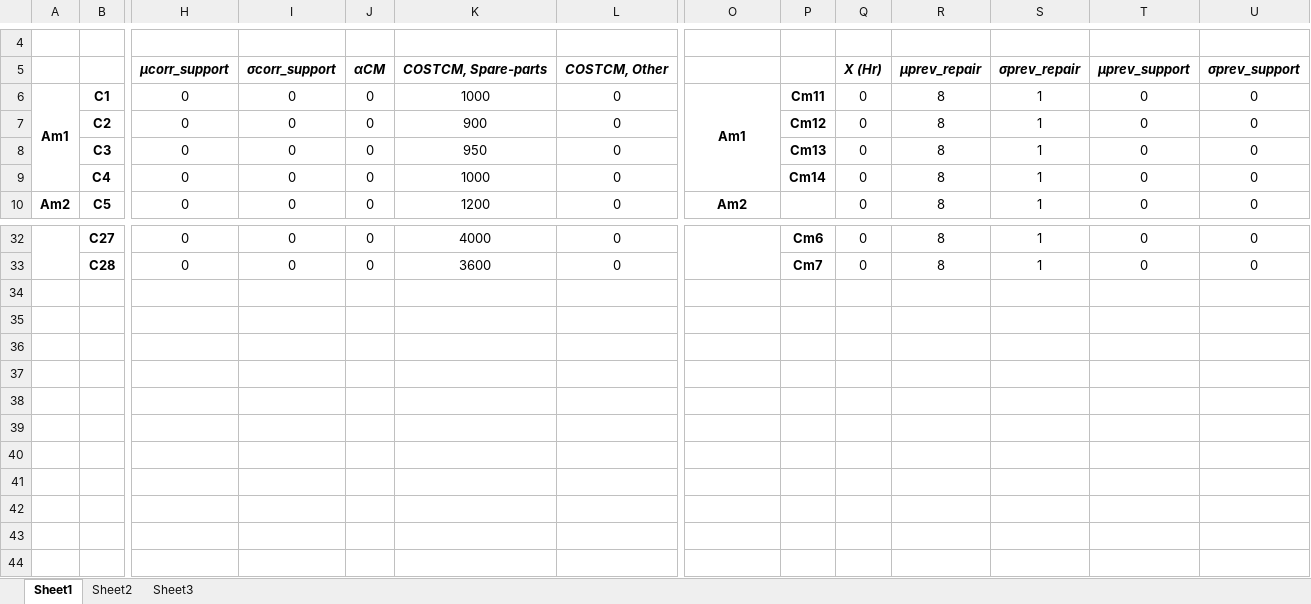
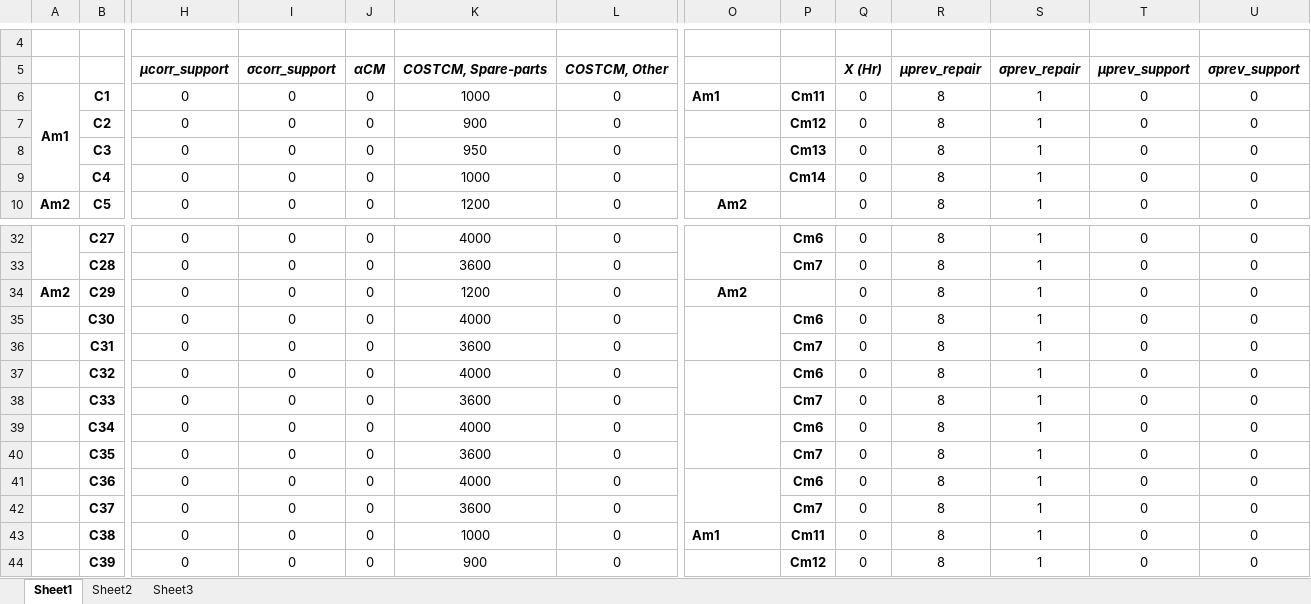
Before and after one commit to mb-14/SingleSystem-Memetic, an Excel workbook: components.xlsx, sheet Sheet1, drawn as a sheet; only a part is shown, gaps mark what is left out; values as stored, in another font and other column widths than the file's, no borders; charts and pictures not drawn; removed rows and columns are numbered as before the commit, all else as after; rows hold the shown columns only; the diff names each change by its address in the sheet, - before the commit and + after, or states it on an @@ line.

```diff
--- a/components.xlsx (sheet Sheet1)
+++ b/components.xlsx (sheet Sheet1)
-O6 alignment: center
+O6 alignment: left
-O6:O9 merged
+row 34: Am2 | C29 | 0 | 0 | 0 | 1200 | 0 | Am2 |  | 0 | 8 | 1 | 0 | 0
+row 35:  | C30 | 0 | 0 | 0 | 4000 | 0 |  | Cm6 | 0 | 8 | 1 | 0 | 0
+row 36:  | C31 | 0 | 0 | 0 | 3600 | 0 |  | Cm7 | 0 | 8 | 1 | 0 | 0
+row 37:  | C32 | 0 | 0 | 0 | 4000 | 0 |  | Cm6 | 0 | 8 | 1 | 0 | 0
+row 38:  | C33 | 0 | 0 | 0 | 3600 | 0 |  | Cm7 | 0 | 8 | 1 | 0 | 0
+row 39:  | C34 | 0 | 0 | 0 | 4000 | 0 |  | Cm6 | 0 | 8 | 1 | 0 | 0
+row 40:  | C35 | 0 | 0 | 0 | 3600 | 0 |  | Cm7 | 0 | 8 | 1 | 0 | 0
+row 41:  | C36 | 0 | 0 | 0 | 4000 | 0 |  | Cm6 | 0 | 8 | 1 | 0 | 0
+row 42:  | C37 | 0 | 0 | 0 | 3600 | 0 |  | Cm7 | 0 | 8 | 1 | 0 | 0
+row 43:  | C38 | 0 | 0 | 0 | 1000 | 0 | Am1 | Cm11 | 0 | 8 | 1 | 0 | 0
+row 44:  | C39 | 0 | 0 | 0 | 900 | 0 |  | Cm12 | 0 | 8 | 1 | 0 | 0
```
Also changed, not shown: sheet Sheet2, charts or pictures, Jobs.xlsx, 14 other files.
